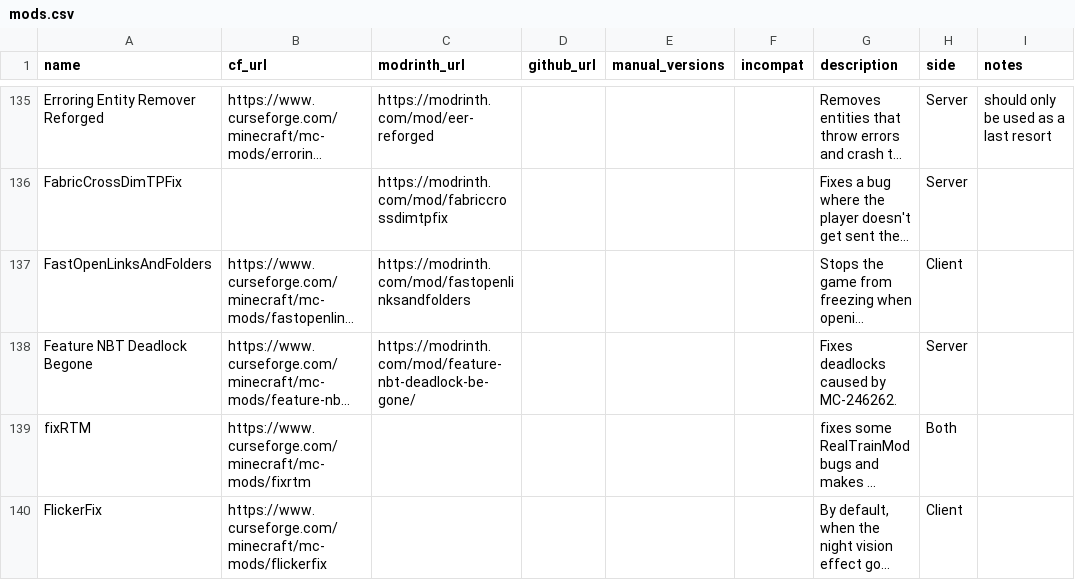
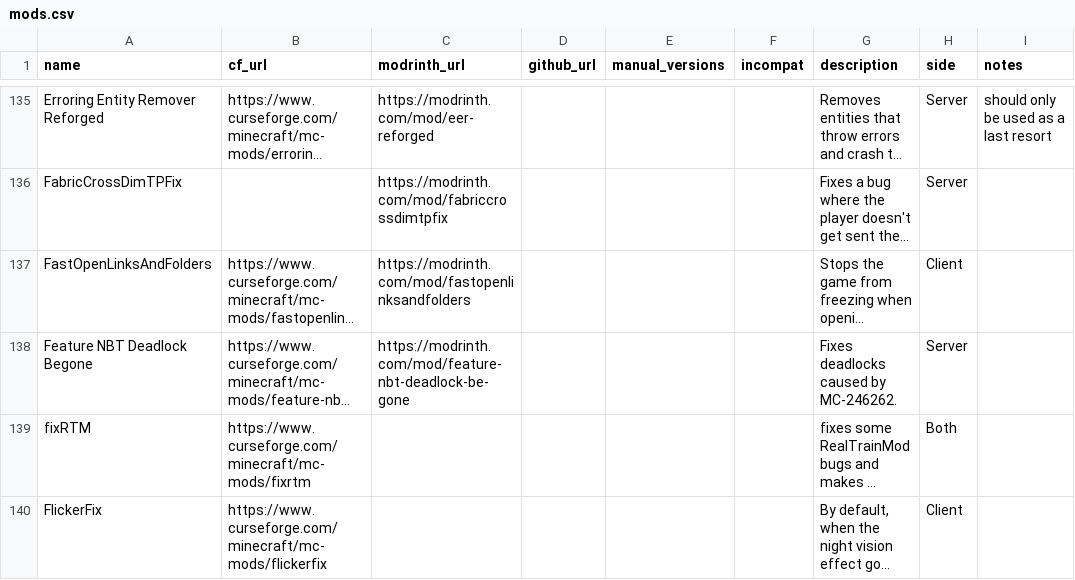
Before and after one commit to SuperStormer/useful-mods2, a CSV file: mods.csv, drawn as a sheet; only a part is shown, gaps mark what is left out; long unchanged cells end in …; the diff names each change by its address in the sheet, - before the commit and + after, or states it on an @@ line.

```diff
--- a/mods.csv
+++ b/mods.csv
-C138 (modrinth_url): https://modrinth.com/mod/feature-nbt-deadlock-be-gone/
+C138 (modrinth_url): https://modrinth.com/mod/feature-nbt-deadlock-be-gone
```
Also changed, not shown: 5 other files.
